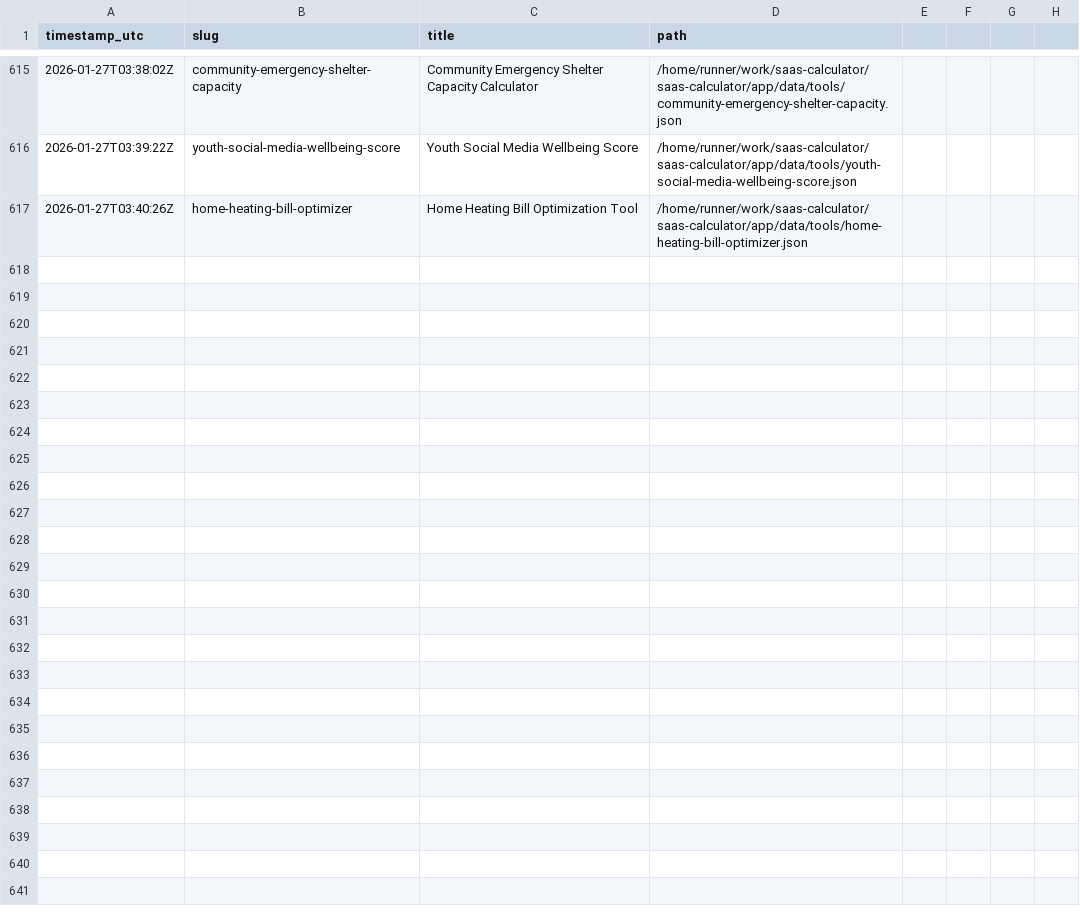
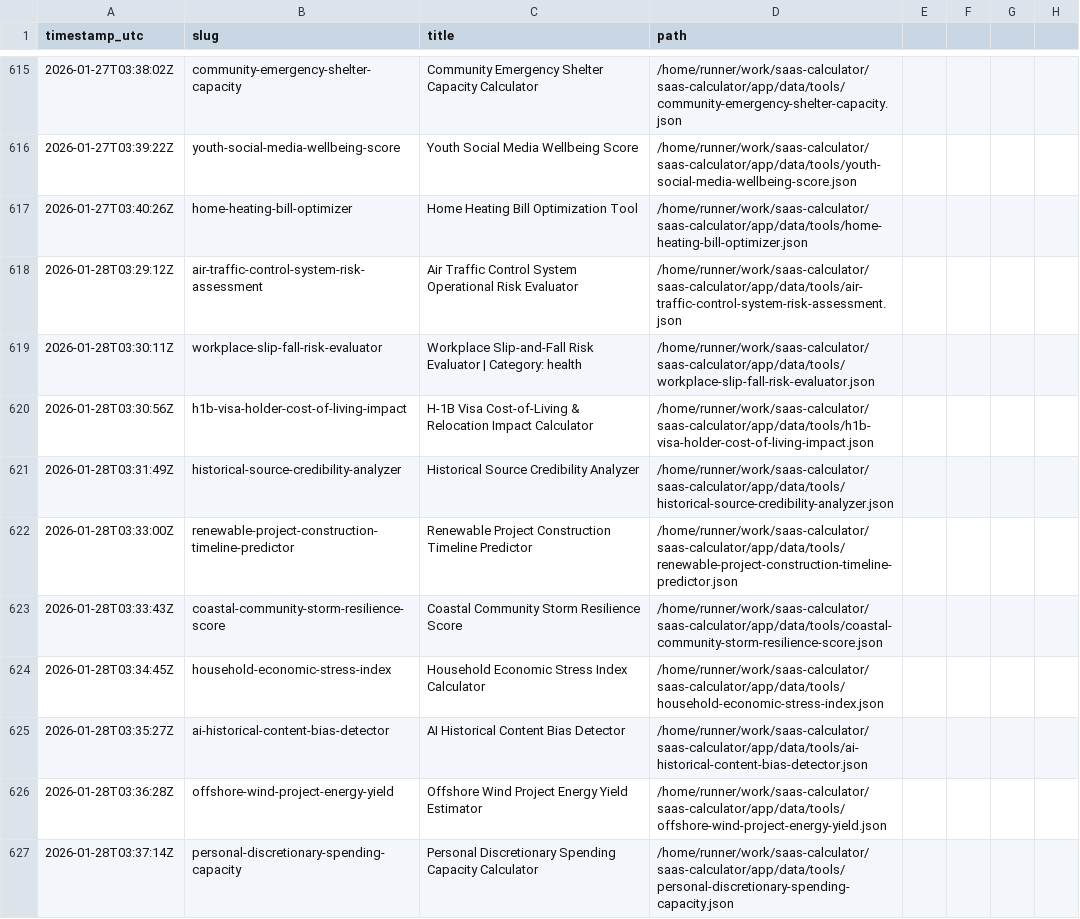
Before and after one commit to howell623-lang/saas-calculator, a CSV file: app/data/tool_generation_log.csv, drawn as a sheet; only a part is shown, gaps mark what is left out.

Commit message:
chore: daily generated tools [skip ci]

```diff
--- a/app/data/tool_generation_log.csv
+++ b/app/data/tool_generation_log.csv
@@ -617 +617,11 @@ timestamp_utc,slug,title,path
 2026-01-27T03:40:26Z,home-heating-bill-optimizer,Home Heating Bill Optimization Tool,/home/runner/work/saas-calculator/saas-calculator/app/data/tools/home-heating-bill-optimizer.json
+2026-01-28T03:29:12Z,air-traffic-control-system-risk-assessment,Air Traffic Control System Operational Risk Evaluator,/home/runner/work/saas-calculator/saas-calculator/app/data/tools/air-traffic-control-system-risk-assessment.json
+2026-01-28T03:30:11Z,workplace-slip-fall-risk-evaluator,Workplace Slip-and-Fall Risk Evaluator | Category: health,/home/runner/work/saas-calculator/saas-calculator/app/data/tools/workplace-slip-fall-risk-evaluator.json
+2026-01-28T03:30:56Z,h1b-visa-holder-cost-of-living-impact,H-1B Visa Cost-of-Living & Relocation Impact Calculator,/home/runner/work/saas-calculator/saas-calculator/app/data/tools/h1b-visa-holder-cost-of-living-impact.json
+2026-01-28T03:31:49Z,historical-source-credibility-analyzer,Historical Source Credibility Analyzer,/home/runner/work/saas-calculator/saas-calculator/app/data/tools/historical-source-credibility-analyzer.json
+2026-01-28T03:33:00Z,renewable-project-construction-timeline-predictor,Renewable Project Construction Timeline Predictor,/home/runner/work/saas-calculator/saas-calculator/app/data/tools/renewable-project-construction-timeline-predictor.json
+2026-01-28T03:33:43Z,coastal-community-storm-resilience-score,Coastal Community Storm Resilience Score,/home/runner/work/saas-calculator/saas-calculator/app/data/tools/coastal-community-storm-resilience-score.json
+2026-01-28T03:34:45Z,household-economic-stress-index,Household Economic Stress Index Calculator,/home/runner/work/saas-calculator/saas-calculator/app/data/tools/household-economic-stress-index.json
+2026-01-28T03:35:27Z,ai-historical-content-bias-detector,AI Historical Content Bias Detector,/home/runner/work/saas-calculator/saas-calculator/app/data/tools/ai-historical-content-bias-detector.json
+2026-01-28T03:36:28Z,offshore-wind-project-energy-yield,Offshore Wind Project Energy Yield Estimator,/home/runner/work/saas-calculator/saas-calculator/app/data/tools/offshore-wind-project-energy-yield.json
+2026-01-28T03:37:14Z,personal-discretionary-spending-capacity,Personal Discretionary Spending Capacity Calculator,/home/runner/work/saas-calculator/saas-calculator/app/data/tools/personal-discretionary-spending-capacity.json
```
Also changed, not shown: 10 other files.
